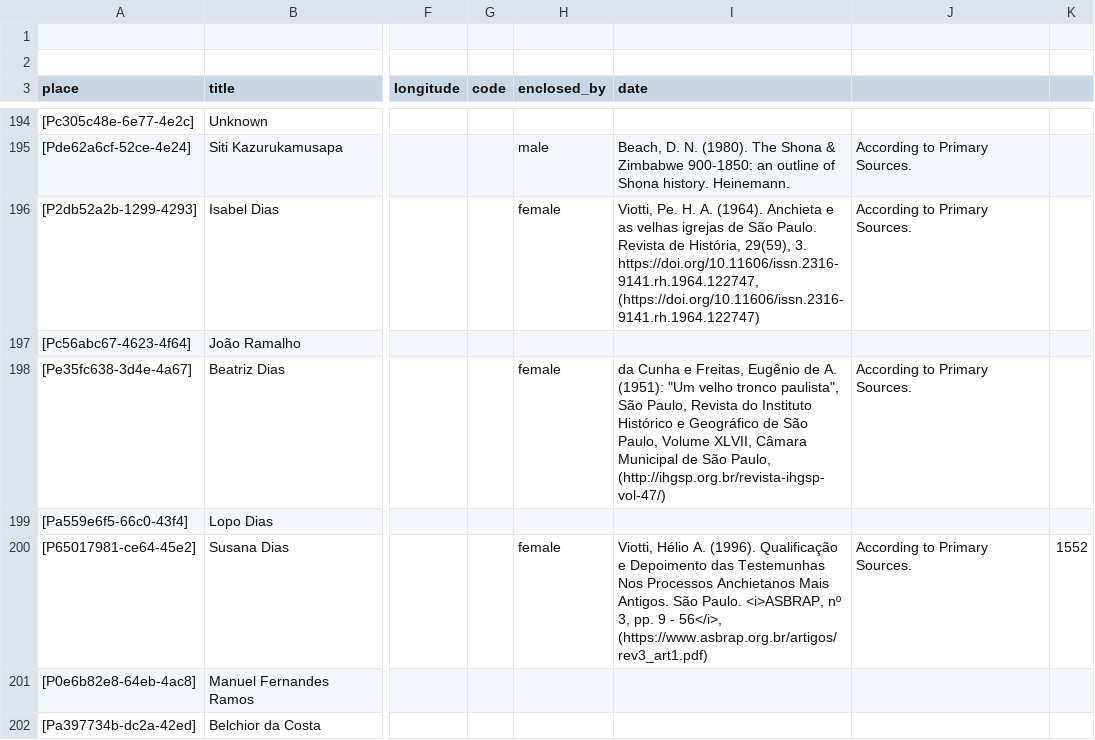
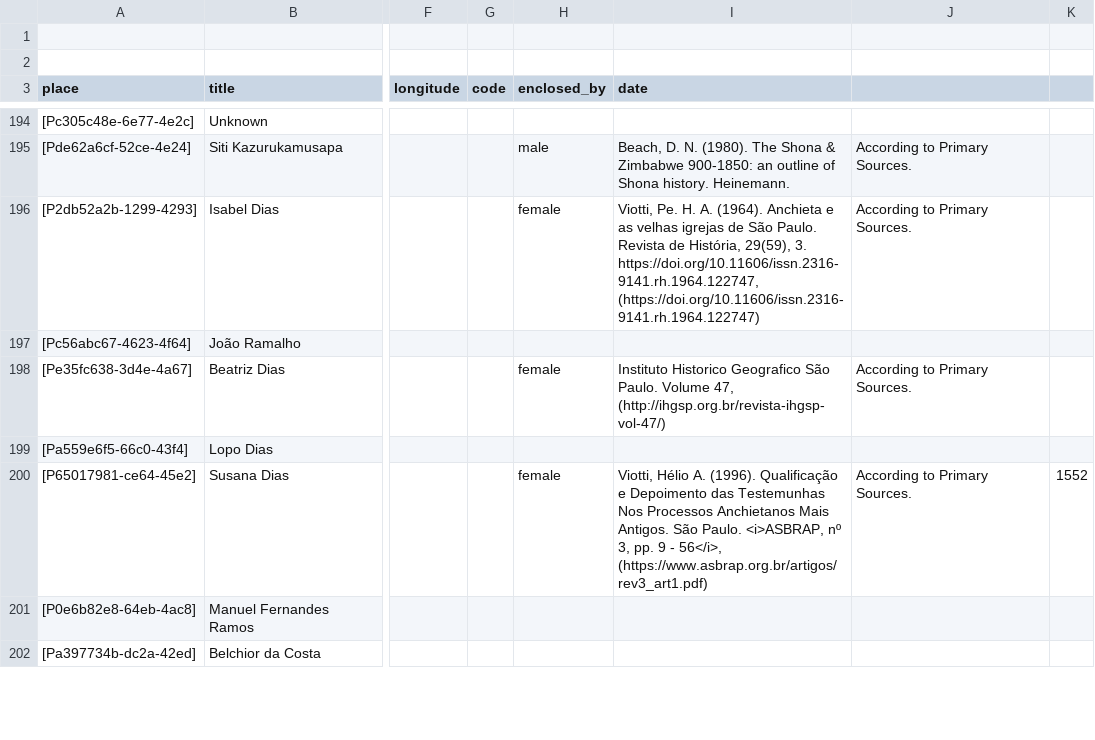
Before and after one commit to historytracers/historytracers, a CSV file: csv/families_en-US.csv, drawn as a sheet; only a part is shown, gaps mark what is left out; the diff covers the shown part only; the diff names each change by its address in the sheet, - before the commit and + after, or states it on an @@ line.

```diff
--- a/csv/families_en-US.csv
+++ b/csv/families_en-US.csv
-I198 (date): da Cunha e Freitas, Eugênio de A. (1951): "Um velho tronco paulista", São Paulo, Revista do Instituto Histórico e Geográfico de São Paulo, Volume XLVII, Câmara Municipal de São Paulo, (http://ihgsp.org.br/revista-ihgsp-vol-47/)
+I198 (date): Instituto Historico Geografico São Paulo. Volume 47, (http://ihgsp.org.br/revista-ihgsp-vol-47/)
```
Also changed, not shown: 5 edited cells elsewhere in this file, csv/7b6492c5-67e8-4e0e-8c6a-abf7e9240b6c_en-US.csv, csv/7b6492c5-67e8-4e0e-8c6a-abf7e9240b6c_es-ES.csv, 13 other files.
